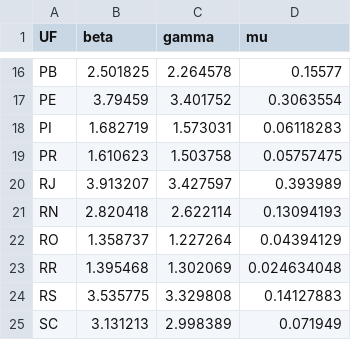
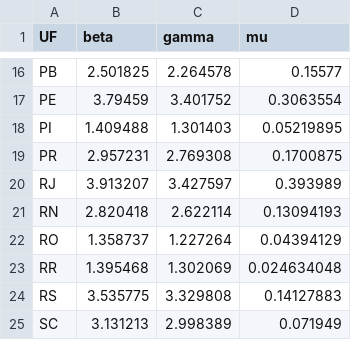
Before and after one commit to enprocovidufsj/ESTUDOCOVID19, a CSV file: param_ga.csv, drawn as a sheet; only a part is shown, gaps mark what is left out.

Commit message:
Add files via upload

```diff
--- a/param_ga.csv
+++ b/param_ga.csv
@@ -17,4 +17,4 @@ PB,2.501825,2.264578,0.15577
 PE,3.79459,3.401752,0.3063554
-PI,1.682719,1.573031,0.06118283
-PR,1.610623,1.503758,0.05757475
+PI,1.409488,1.301403,0.05219895
+PR,2.957231,2.769308,0.1700875
 RJ,3.913207,3.427597,0.393989
```
